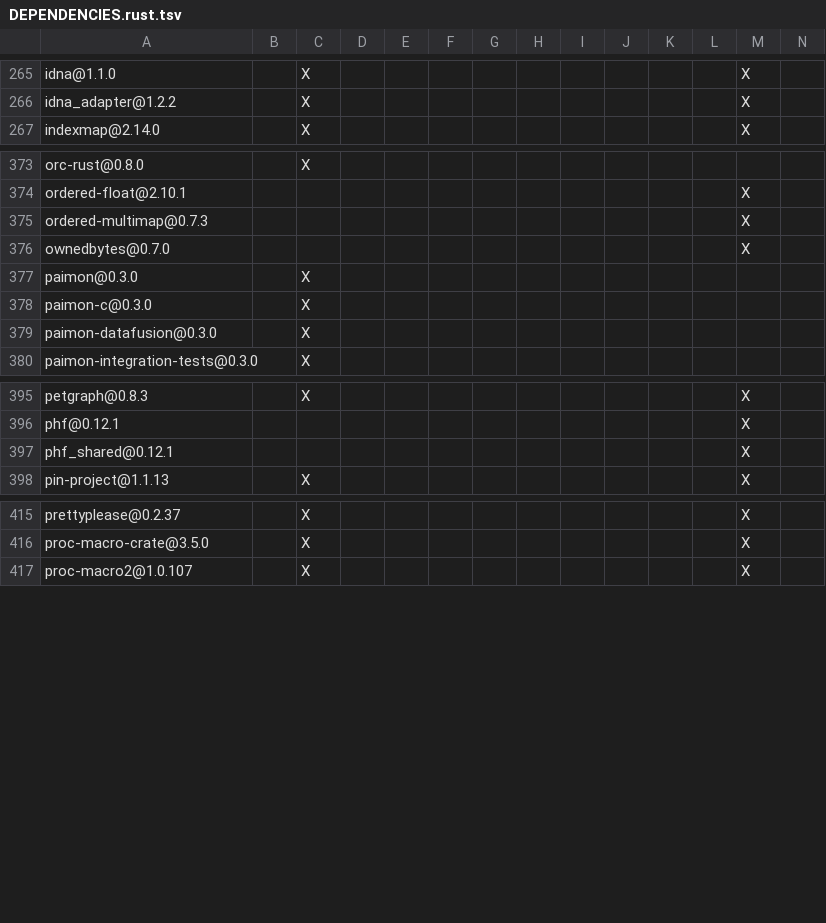
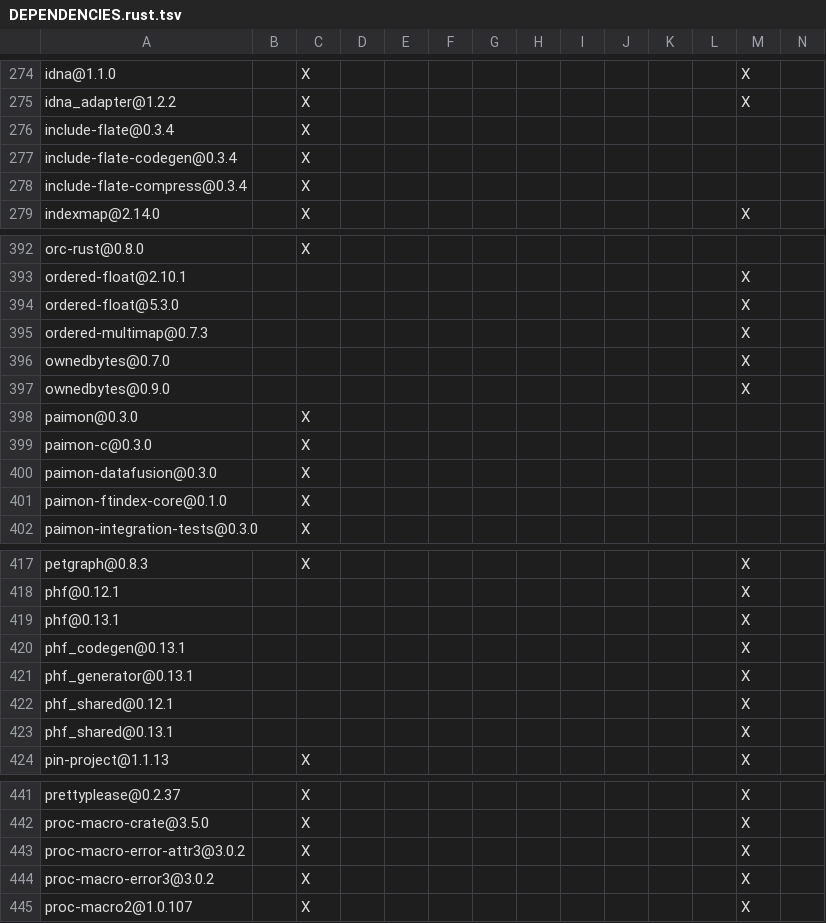
Before and after one commit to XiaoHongbo-Hope/paimon-rust, a TSV file: DEPENDENCIES.rust.tsv, drawn as a sheet; only a part is shown, gaps mark what is left out; rows hold the shown columns only; the diff covers the shown part only; the diff names each change by its address in the sheet, - before the commit and + after, or states it on an @@ line.

```diff
--- a/DEPENDENCIES.rust.tsv
+++ b/DEPENDENCIES.rust.tsv
+row 276: include-flate@0.3.4 |  | X
+row 277: include-flate-codegen@0.3.4 |  | X
+row 278: include-flate-compress@0.3.4 |  | X
+row 394: ordered-float@5.3.0 |  |  |  |  |  |  |  |  |  |  |  | X
+row 397: ownedbytes@0.9.0 |  |  |  |  |  |  |  |  |  |  |  | X
+row 401: paimon-ftindex-core@0.1.0 |  | X
+row 419: phf@0.13.1 |  |  |  |  |  |  |  |  |  |  |  | X
+row 420: phf_codegen@0.13.1 |  |  |  |  |  |  |  |  |  |  |  | X
+row 421: phf_generator@0.13.1 |  |  |  |  |  |  |  |  |  |  |  | X
+row 423: phf_shared@0.13.1 |  |  |  |  |  |  |  |  |  |  |  | X
+row 443: proc-macro-error-attr3@3.0.2 |  | X |  |  |  |  |  |  |  |  |  | X
+row 444: proc-macro-error3@3.0.2 |  | X |  |  |  |  |  |  |  |  |  | X
```
Also changed, not shown: 29 added rows elsewhere in this file, bindings/python/DEPENDENCIES.rust.tsv, crates/integrations/datafusion/DEPENDENCIES.rust.tsv, 6 other files.
